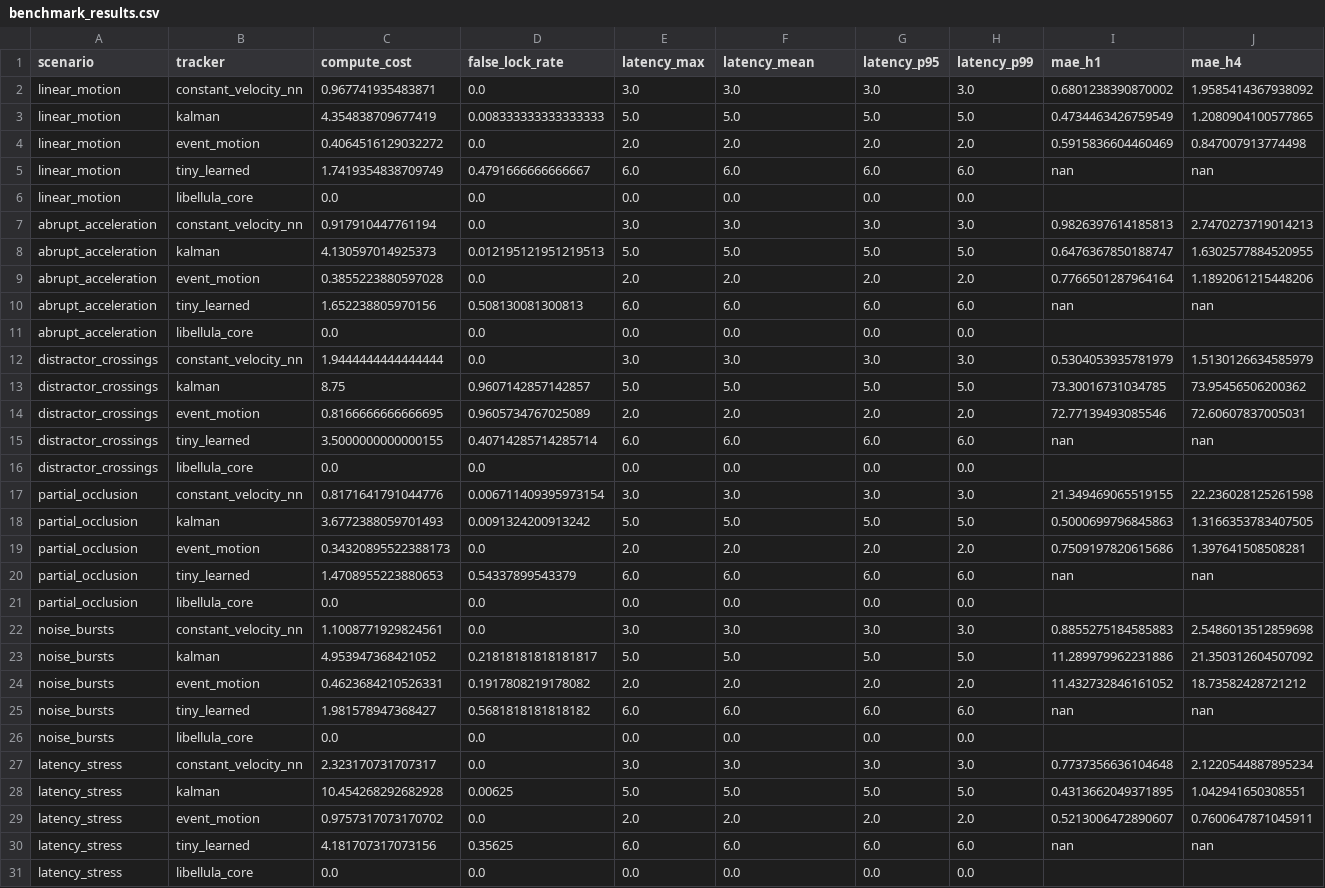
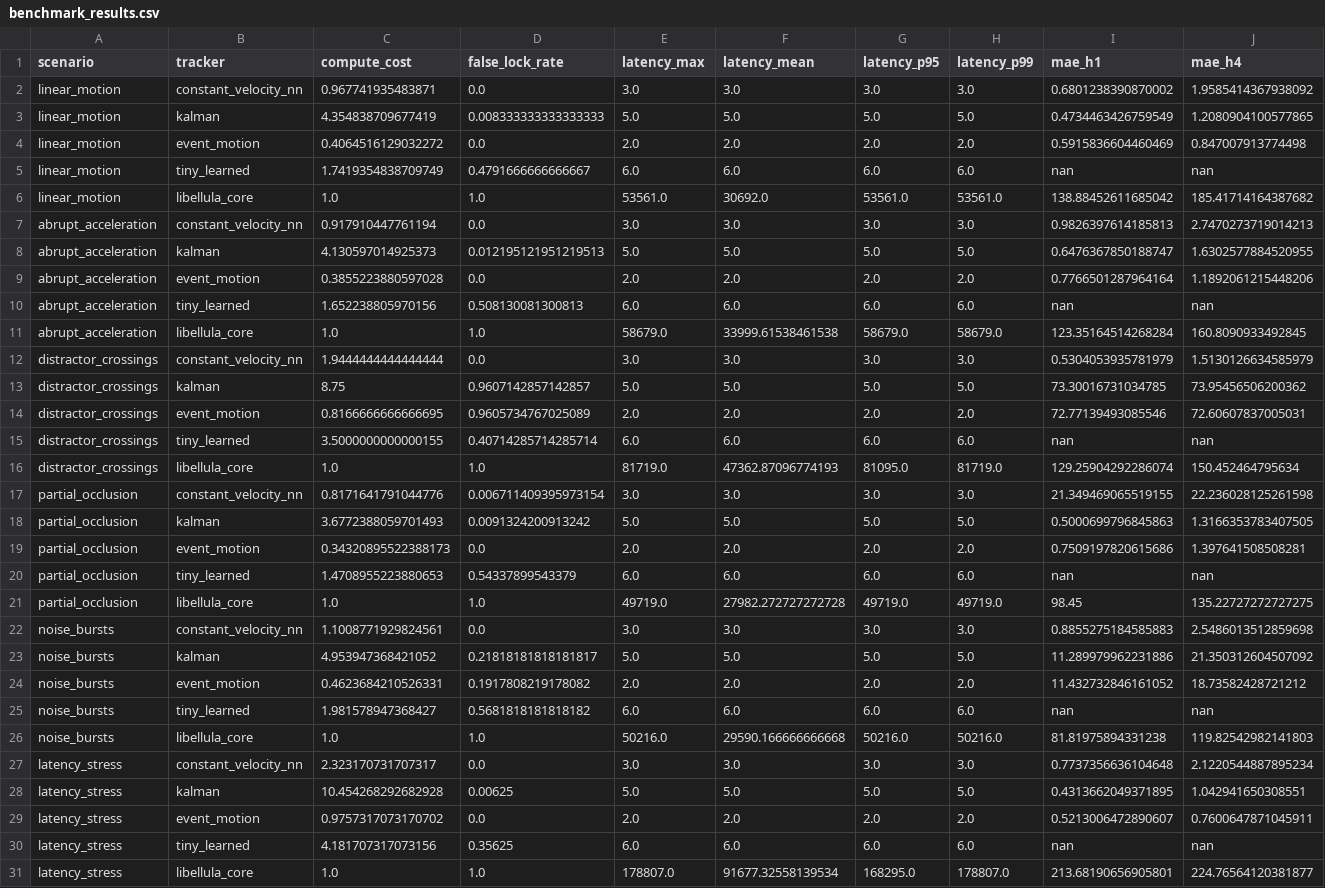
Before and after one commit to vertov/LIBELLULA, a CSV file: benchmarks/out/benchmark_results.csv, drawn as a sheet; only a part is shown; removed rows and columns are numbered as before the commit, all else as after; rows hold the shown columns only; the diff names each change by its address in the sheet, - before the commit and + after, or states it on an @@ line.

```diff
--- a/benchmarks/out/benchmark_results.csv
+++ b/benchmarks/out/benchmark_results.csv
-row 6: linear_motion | libellula_core | 0.0 | 0.0 | 0.0 | 0.0 | 0.0 | 0.0
+row 6: linear_motion | libellula_core | 1.0 | 1.0 | 53561.0 | 30692.0 | 53561.0 | 53561.0 | 138.88452611685042 | 185.41714164387682
-row 11: abrupt_acceleration | libellula_core | 0.0 | 0.0 | 0.0 | 0.0 | 0.0 | 0.0
+row 11: abrupt_acceleration | libellula_core | 1.0 | 1.0 | 58679.0 | 33999.61538461538 | 58679.0 | 58679.0 | 123.35164514268284 | 160.8090933492845
-row 16: distractor_crossings | libellula_core | 0.0 | 0.0 | 0.0 | 0.0 | 0.0 | 0.0
+row 16: distractor_crossings | libellula_core | 1.0 | 1.0 | 81719.0 | 47362.87096774193 | 81095.0 | 81719.0 | 129.25904292286074 | 150.452464795634
-row 21: partial_occlusion | libellula_core | 0.0 | 0.0 | 0.0 | 0.0 | 0.0 | 0.0
+row 21: partial_occlusion | libellula_core | 1.0 | 1.0 | 49719.0 | 27982.272727272728 | 49719.0 | 49719.0 | 98.45 | 135.22727272727275
-row 26: noise_bursts | libellula_core | 0.0 | 0.0 | 0.0 | 0.0 | 0.0 | 0.0
+row 26: noise_bursts | libellula_core | 1.0 | 1.0 | 50216.0 | 29590.166666666668 | 50216.0 | 50216.0 | 81.81975894331238 | 119.82542982141803
-row 31: latency_stress | libellula_core | 0.0 | 0.0 | 0.0 | 0.0 | 0.0 | 0.0
+row 31: latency_stress | libellula_core | 1.0 | 1.0 | 178807.0 | 91677.32558139534 | 168295.0 | 178807.0 | 213.68190656905801 | 224.76564120381877
```
Also changed, not shown: benchmarks/work/abrupt_acceleration_events.csv, benchmarks/work/latency_stress_events.csv, 15 other files.
